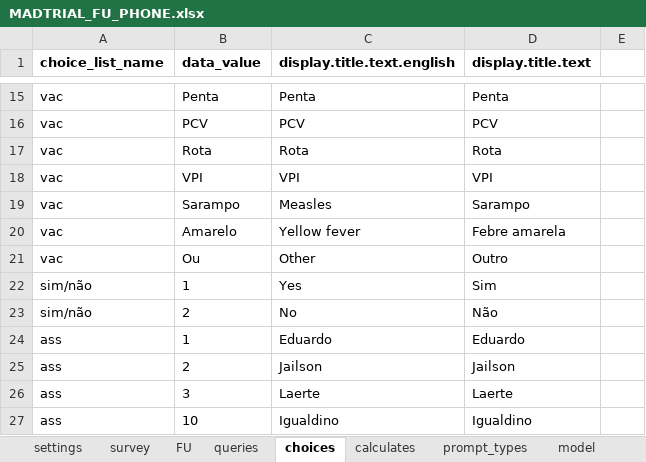
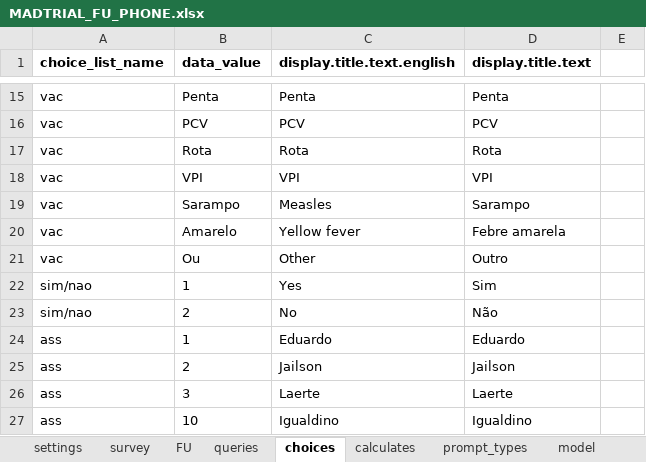
Before and after one commit to BandimHealthProject/MADtrial, an Excel workbook: app/config/tables/MADTRIAL_FU_PHONE/Forms/MADTRIAL_FU_PHONE/MADTRIAL_FU_PHONE.xlsx, sheet choices, drawn as a sheet; only a part is shown, gaps mark what is left out; values as stored, in another font and other column widths than the file's, no borders; the diff covers the shown part only; the diff names each change by its address in the sheet, - before the commit and + after, or states it on an @@ line.

```diff
--- a/app/config/tables/MADTRIAL_FU_PHONE/Forms/MADTRIAL_FU_PHONE/MADTRIAL_FU_PHONE.xlsx (sheet choices)
+++ b/app/config/tables/MADTRIAL_FU_PHONE/Forms/MADTRIAL_FU_PHONE/MADTRIAL_FU_PHONE.xlsx (sheet choices)
-A22:A23 (choice_list_name): sim/não
+A22:A23 (choice_list_name): sim/nao
```
Also changed, not shown: 19 added rows and 3 edited cells elsewhere in this sheet, sheet queries, sheet FU, 12 other files.
